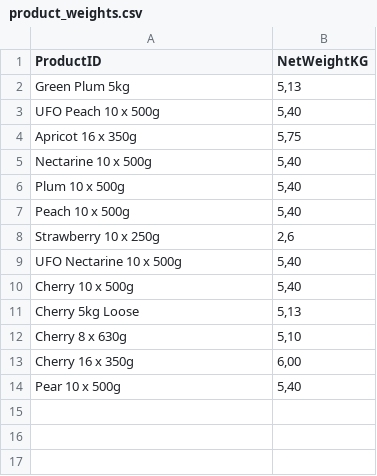
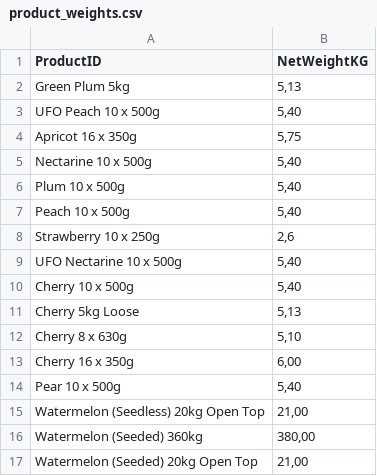
Before and after one commit to akinsoyleyen/cogs_calculator, a CSV file: product_weights.csv, drawn as a sheet.

Commit message:
v1.0655(Watermelon Added)

```diff
--- a/product_weights.csv
+++ b/product_weights.csv
@@ -14 +14,4 @@ Cherry 16 x 350g,"6,00"
 Pear 10 x 500g,"5,40"
+Watermelon (Seedless) 20kg Open Top, "21,00"
+Watermelon (Seeded) 360kg, "380,00"
+Watermelon (Seeded) 20kg Open Top, "21,00"
```
Also changed, not shown: components.csv, product_packing.csv, 1 other file.
